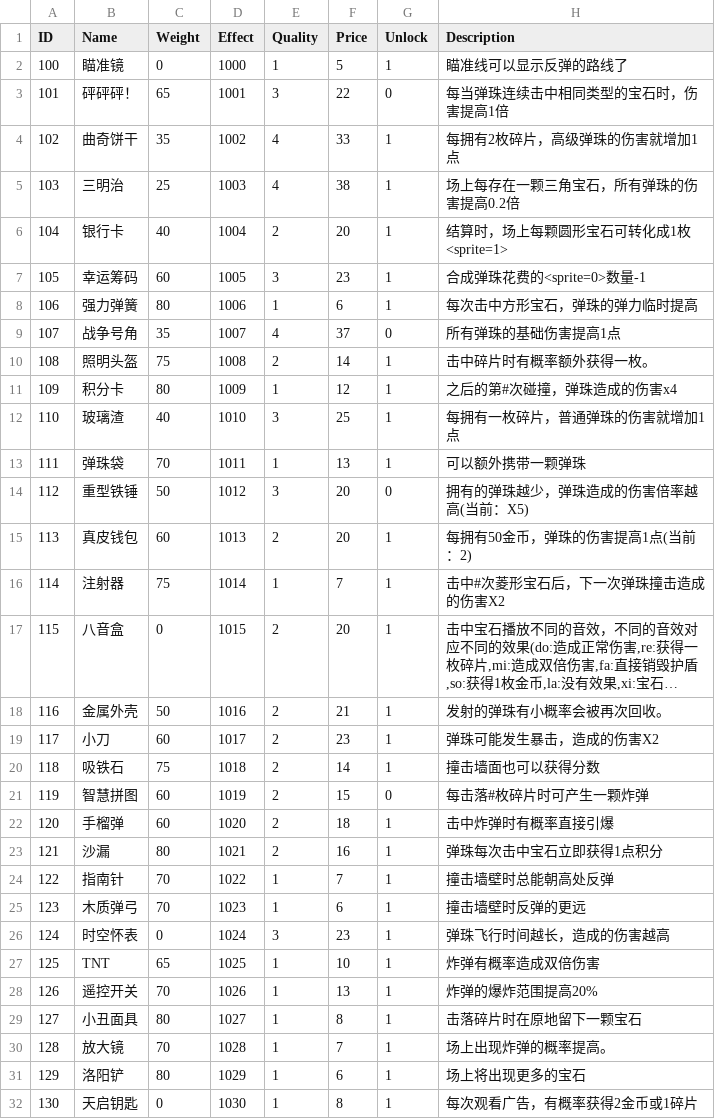
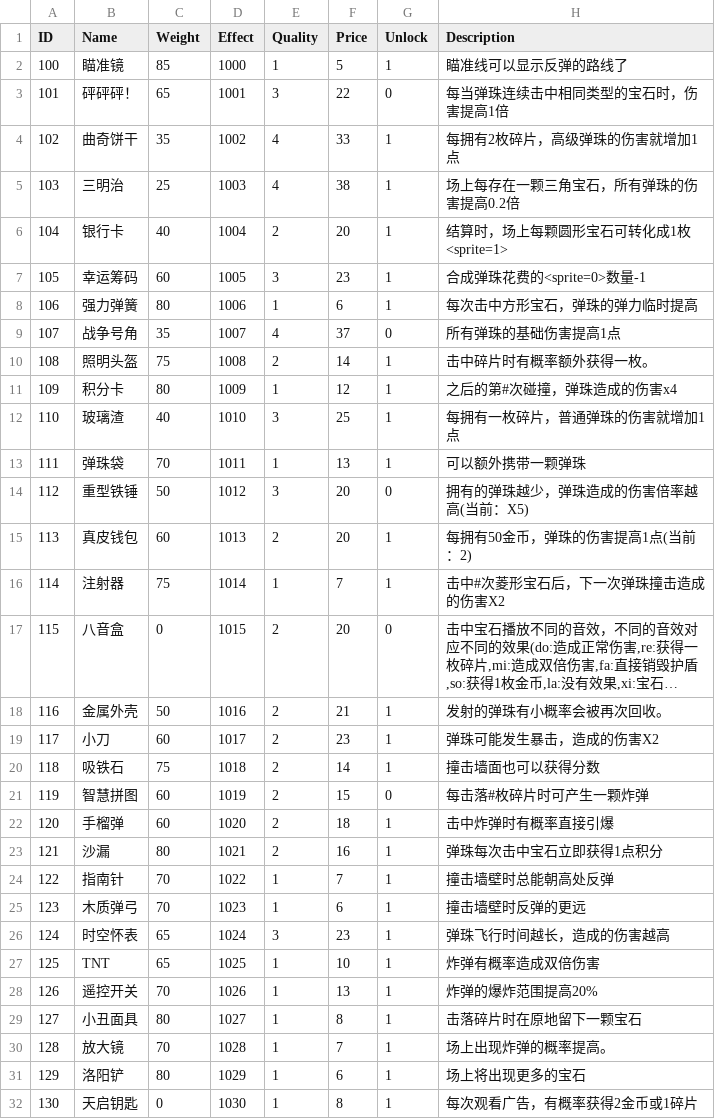
Before and after one commit to liujin-max/WxGame, a CSV file: Assets/Resources/CSV/Relics.csv, drawn as a sheet; only a part is shown; long unchanged cells end in …; the diff names each change by its address in the sheet, - before the commit and + after, or states it on an @@ line.

```diff
--- a/Assets/Resources/CSV/Relics.csv
+++ b/Assets/Resources/CSV/Relics.csv
-C2 (Weight): 0
+C2 (Weight): 85
-G17 (Unlock): 1
+G17 (Unlock): 0
-C26 (Weight): 0
+C26 (Weight): 65
```
Also changed, not shown: 表格/Achievement.csv, 表格/Relics.csv, 1 other file.
